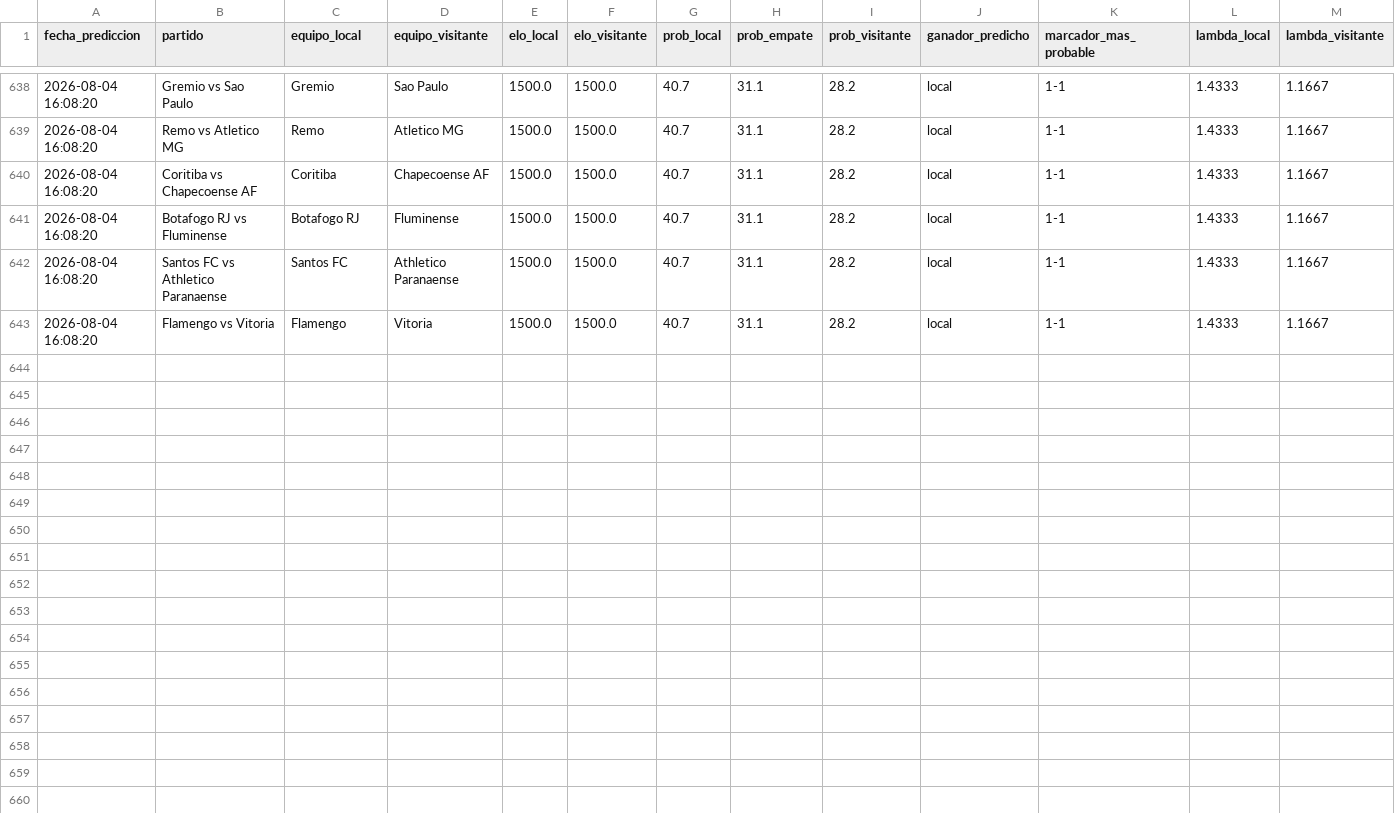
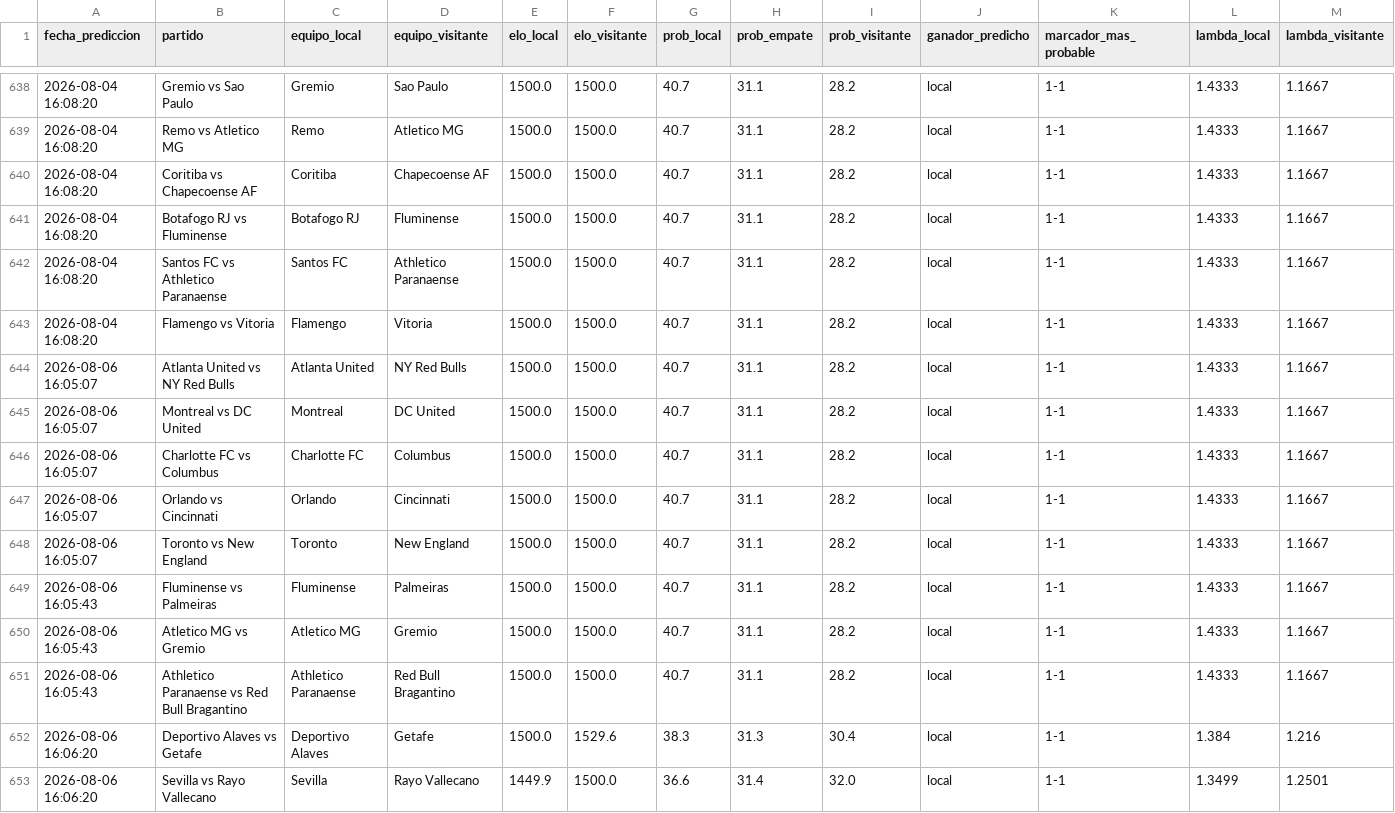
Before and after one commit to MauCarVaz1995/LigaMX, a CSV file: data/processed/predicciones_log.csv, drawn as a sheet; only a part is shown, gaps mark what is left out; rows hold the shown columns only; the diff names each change by its address in the sheet, - before the commit and + after, or states it on an @@ line.

```diff
--- a/data/processed/predicciones_log.csv
+++ b/data/processed/predicciones_log.csv
+row 644: 2026-08-06 16:05:07 | Atlanta United vs NY Red Bulls | Atlanta United | NY Red Bulls | 1500.0 | 1500.0 | 40.7 | 31.1 | 28.2 | local | 1-1 | 1.4333 | 1.1667
+row 645: 2026-08-06 16:05:07 | Montreal vs DC United | Montreal | DC United | 1500.0 | 1500.0 | 40.7 | 31.1 | 28.2 | local | 1-1 | 1.4333 | 1.1667
+row 646: 2026-08-06 16:05:07 | Charlotte FC vs Columbus | Charlotte FC | Columbus | 1500.0 | 1500.0 | 40.7 | 31.1 | 28.2 | local | 1-1 | 1.4333 | 1.1667
+row 647: 2026-08-06 16:05:07 | Orlando vs Cincinnati | Orlando | Cincinnati | 1500.0 | 1500.0 | 40.7 | 31.1 | 28.2 | local | 1-1 | 1.4333 | 1.1667
+row 648: 2026-08-06 16:05:07 | Toronto vs New England | Toronto | New England | 1500.0 | 1500.0 | 40.7 | 31.1 | 28.2 | local | 1-1 | 1.4333 | 1.1667
+row 649: 2026-08-06 16:05:43 | Fluminense vs Palmeiras | Fluminense | Palmeiras | 1500.0 | 1500.0 | 40.7 | 31.1 | 28.2 | local | 1-1 | 1.4333 | 1.1667
+row 650: 2026-08-06 16:05:43 | Atletico MG vs Gremio | Atletico MG | Gremio | 1500.0 | 1500.0 | 40.7 | 31.1 | 28.2 | local | 1-1 | 1.4333 | 1.1667
+row 651: 2026-08-06 16:05:43 | Athletico Paranaense vs Red Bull Bragantino | Athletico Paranaense | Red Bull Bragantino | 1500.0 | 1500.0 | 40.7 | 31.1 | 28.2 | local | 1-1 | 1.4333 | 1.1667
+row 652: 2026-08-06 16:06:20 | Deportivo Alaves vs Getafe | Deportivo Alaves | Getafe | 1500.0 | 1529.6 | 38.3 | 31.3 | 30.4 | local | 1-1 | 1.384 | 1.216
+row 653: 2026-08-06 16:06:20 | Sevilla vs Rayo Vallecano | Sevilla | Rayo Vallecano | 1449.9 | 1500.0 | 36.6 | 31.4 | 32.0 | local | 1-1 | 1.3499 | 1.2501
```
Also changed, not shown: 10 other files.
